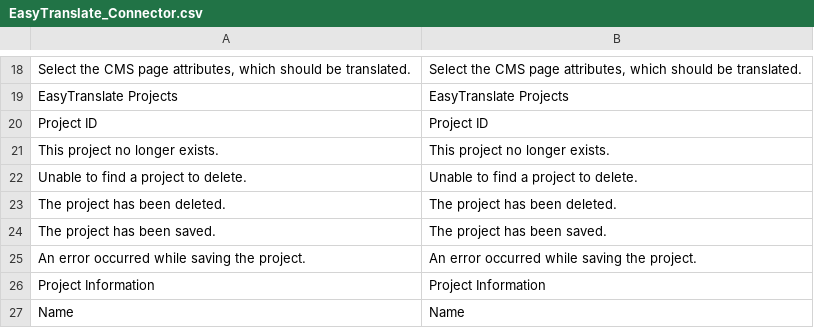
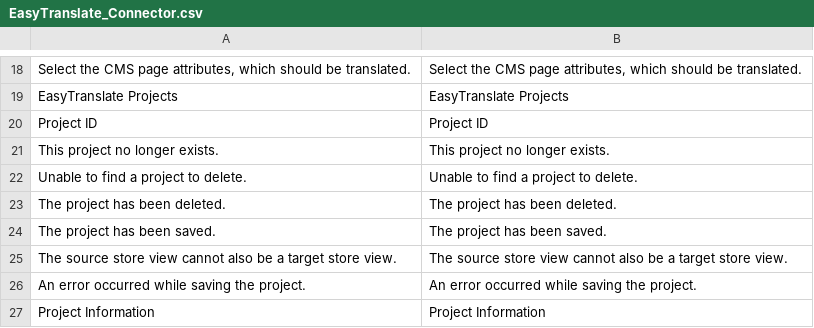
Before and after one commit to easytranslate-com/laas-api-magento-1-plugin, a CSV file: src/app/locale/en_US/EasyTranslate_Connector.csv, drawn as a sheet; only a part is shown, gaps mark what is left out; the shorter side is filled out with more unchanged rows; the diff names each change by its address in the sheet, - before the commit and + after, or states it on an @@ line.

```diff
--- a/src/app/locale/en_US/EasyTranslate_Connector.csv
+++ b/src/app/locale/en_US/EasyTranslate_Connector.csv
+row 25: The source store view cannot also be a target store view. | The source store view cannot also be a target store view.
```
Also changed, not shown: src/app/locale/de_DE/EasyTranslate_Connector.csv, 1 other file.
